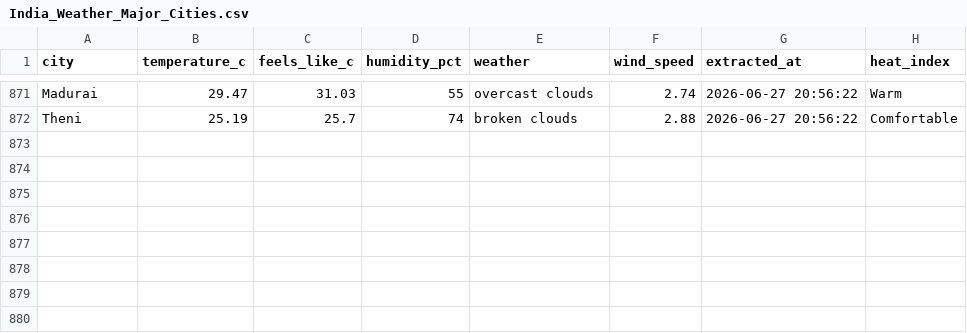
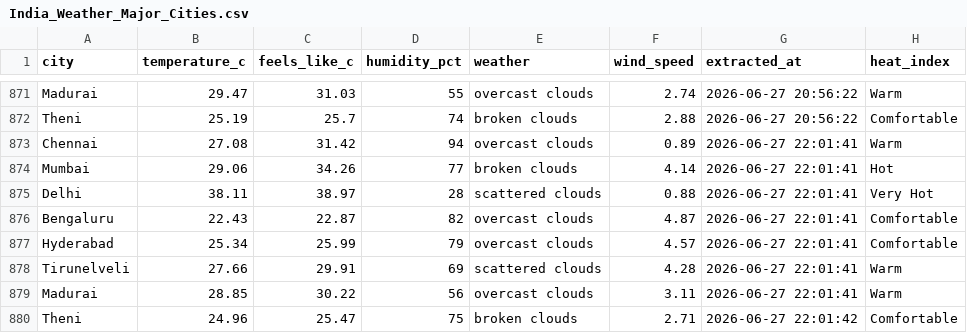
Before and after one commit to muthukarthiksrk/de-journey, a CSV file: India_Weather_Major_Cities.csv, drawn as a sheet; only a part is shown, gaps mark what is left out.

```diff
--- a/India_Weather_Major_Cities.csv
+++ b/India_Weather_Major_Cities.csv
@@ -872 +872,9 @@ Madurai,29.47,31.03,55,overcast clouds,2.74,2026-06-27 20:56:22,Warm
 Theni,25.19,25.7,74,broken clouds,2.88,2026-06-27 20:56:22,Comfortable
+Chennai,27.08,31.42,94,overcast clouds,0.89,2026-06-27 22:01:41,Warm
+Mumbai,29.06,34.26,77,broken clouds,4.14,2026-06-27 22:01:41,Hot
+Delhi,38.11,38.97,28,scattered clouds,0.88,2026-06-27 22:01:41,Very Hot
+Bengaluru,22.43,22.87,82,overcast clouds,4.87,2026-06-27 22:01:41,Comfortable
+Hyderabad,25.34,25.99,79,overcast clouds,4.57,2026-06-27 22:01:41,Comfortable
+Tirunelveli,27.66,29.91,69,scattered clouds,4.28,2026-06-27 22:01:41,Warm
+Madurai,28.85,30.22,56,overcast clouds,3.11,2026-06-27 22:01:41,Warm
+Theni,24.96,25.47,75,broken clouds,2.71,2026-06-27 22:01:42,Comfortable
```
